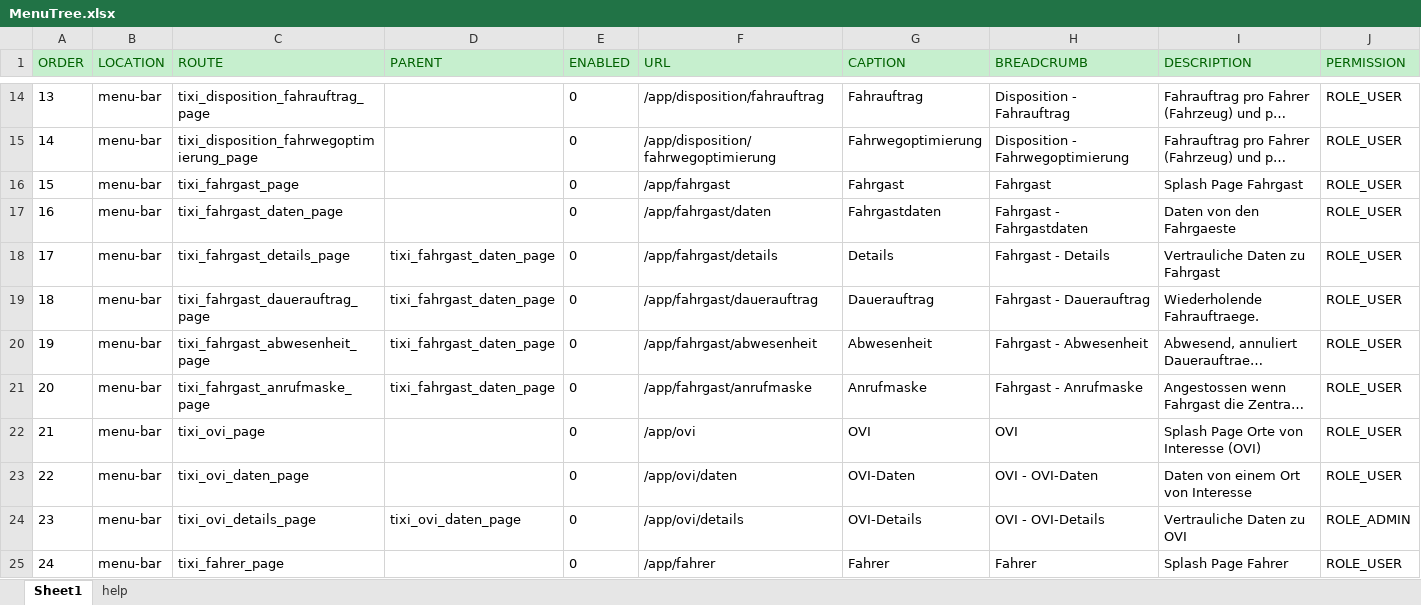
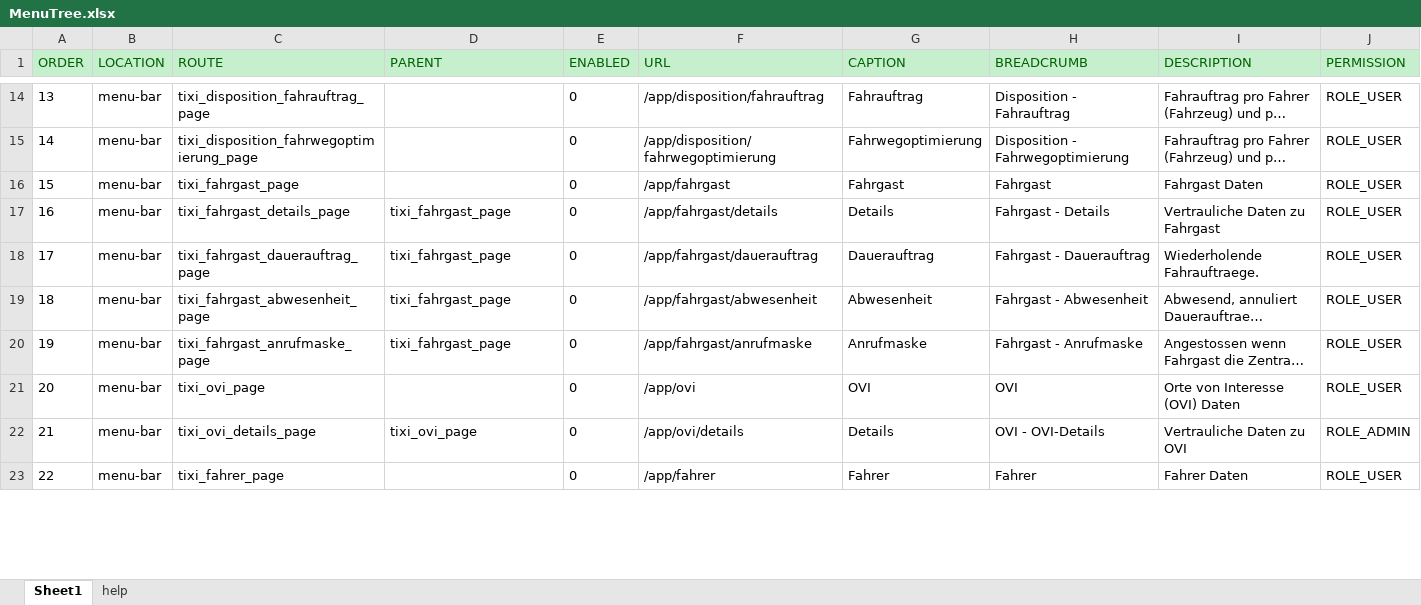
Before and after one commit to Josi-Conrad/sfitixi, an Excel workbook: web/doc/MenuTree.xlsx, sheet Sheet1, drawn as a sheet; only a part is shown, gaps mark what is left out; long unchanged cells end in …; values as stored, in another font and other column widths than the file's, no borders; conditional formats not drawn; removed rows and columns are numbered as before the commit, all else as after; the diff covers the shown part only; the diff names each change by its address in the sheet, - before the commit and + after, or states it on an @@ line.

```diff
--- a/web/doc/MenuTree.xlsx (sheet Sheet1)
+++ b/web/doc/MenuTree.xlsx (sheet Sheet1)
-I16 (DESCRIPTION): Splash Page Fahrgast
+I16 (DESCRIPTION): Fahrgast Daten
-row 17: 16 | menu-bar | tixi_fahrgast_daten_page |  | 0 | /app/fahrgast/daten | Fahrgastdaten | Fahrgast - Fahrgastdaten | Daten von den Fahrgaeste | ROLE_USER
@@ column A (ORDER) renumbered from row 17 down @@
-D17:D20 (PARENT): tixi_fahrgast_daten_page
+D17:D20 (PARENT): tixi_fahrgast_page
-I21 (DESCRIPTION): Splash Page Orte von Interesse (OVI)
+I21 (DESCRIPTION): Orte von Interesse (OVI) Daten
-row 23: 22 | menu-bar | tixi_ovi_daten_page |  | 0 | /app/ovi/daten | OVI-Daten | OVI - OVI-Daten | Daten von einem Ort von Interesse | ROLE_USER
-D22 (PARENT): tixi_ovi_daten_page
+D22 (PARENT): tixi_ovi_page
-G22 (CAPTION): OVI-Details
+G22 (CAPTION): Details
-I23 (DESCRIPTION): Splash Page Fahrer
+I23 (DESCRIPTION): Fahrer Daten
```
Also changed, not shown: 2 removed rows and 9 edited cells elsewhere in this sheet, 12 other files.
